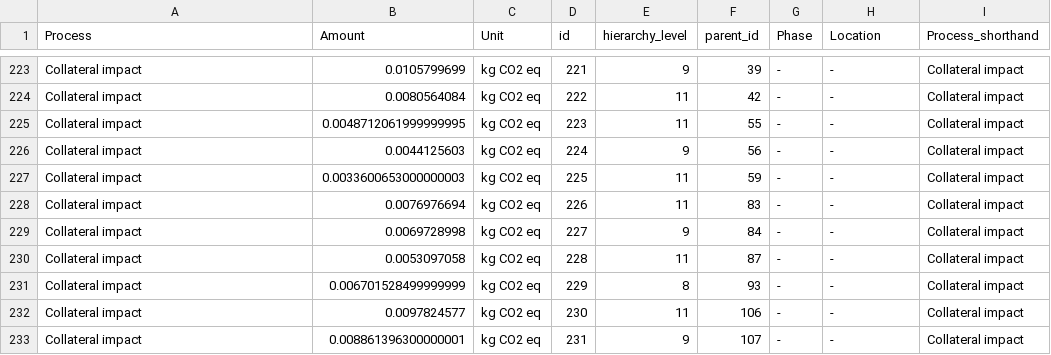
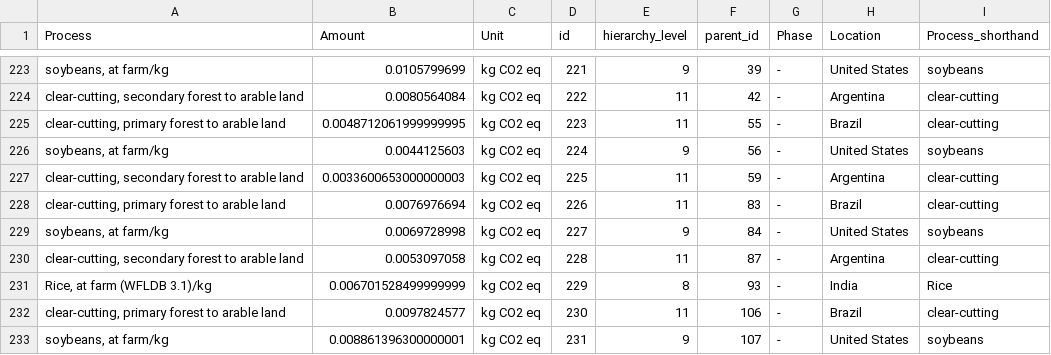
Before and after one commit to mscheve/ImpactLandscapes, a CSV file: data/MilkChocolate180g_ClimateChange.csv, drawn as a sheet; only a part is shown, gaps mark what is left out; the diff covers the shown part only; the diff names each change by its address in the sheet, - before the commit and + after, or states it on an @@ line.

```diff
--- a/data/MilkChocolate180g_ClimateChange.csv
+++ b/data/MilkChocolate180g_ClimateChange.csv
-A223 (Process): Collateral impact
+A223 (Process): soybeans, at farm/kg
-H223 (Location): -
+H223 (Location): United States
-I223 (Process_shorthand): Collateral impact
+I223 (Process_shorthand): soybeans
-A224 (Process): Collateral impact
+A224 (Process): clear-cutting, secondary forest to arable land
-H224 (Location): -
+H224 (Location): Argentina
-I224:I225 (Process_shorthand): Collateral impact
+I224:I225 (Process_shorthand): clear-cutting
-A225 (Process): Collateral impact
+A225 (Process): clear-cutting, primary forest to arable land
-H225 (Location): -
+H225 (Location): Brazil
-A226 (Process): Collateral impact
+A226 (Process): soybeans, at farm/kg
-H226 (Location): -
+H226 (Location): United States
-I226 (Process_shorthand): Collateral impact
+I226 (Process_shorthand): soybeans
-A227 (Process): Collateral impact
+A227 (Process): clear-cutting, secondary forest to arable land
-H227 (Location): -
+H227 (Location): Argentina
-I227:I228 (Process_shorthand): Collateral impact
+I227:I228 (Process_shorthand): clear-cutting
-A228 (Process): Collateral impact
+A228 (Process): clear-cutting, primary forest to arable land
-H228 (Location): -
+H228 (Location): Brazil
-A229 (Process): Collateral impact
+A229 (Process): soybeans, at farm/kg
-H229 (Location): -
+H229 (Location): United States
-I229 (Process_shorthand): Collateral impact
+I229 (Process_shorthand): soybeans
-A230 (Process): Collateral impact
+A230 (Process): clear-cutting, secondary forest to arable land
-H230 (Location): -
+H230 (Location): Argentina
-I230 (Process_shorthand): Collateral impact
+I230 (Process_shorthand): clear-cutting
-A231 (Process): Collateral impact
+A231 (Process): Rice, at farm (WFLDB 3.1)/kg
-H231 (Location): -
+H231 (Location): India
-I231 (Process_shorthand): Collateral impact
+I231 (Process_shorthand): Rice
-A232 (Process): Collateral impact
+A232 (Process): clear-cutting, primary forest to arable land
-H232 (Location): -
+H232 (Location): Brazil
-I232 (Process_shorthand): Collateral impact
+I232 (Process_shorthand): clear-cutting
-A233 (Process): Collateral impact
+A233 (Process): soybeans, at farm/kg
-H233 (Location): -
+H233 (Location): United States
-I233 (Process_shorthand): Collateral impact
+I233 (Process_shorthand): soybeans
```
Also changed, not shown: 94 edited cells elsewhere in this file, data/MilkChocolate180g_CIsourced_ClimateChange.csv, data/MilkChocolate180g_GHsourced_ClimateChange.csv, 1 other file.
